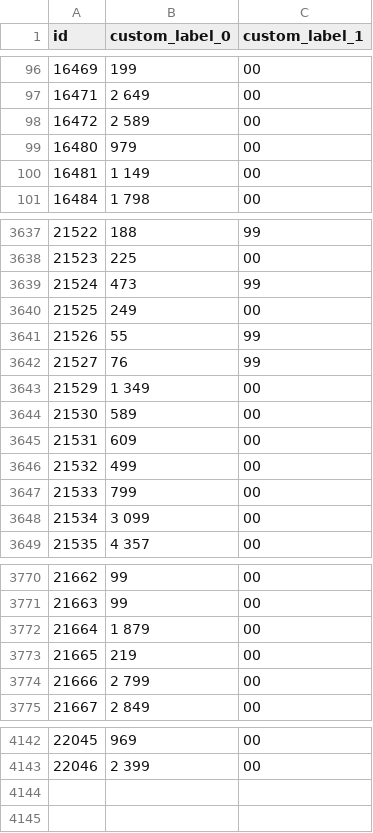
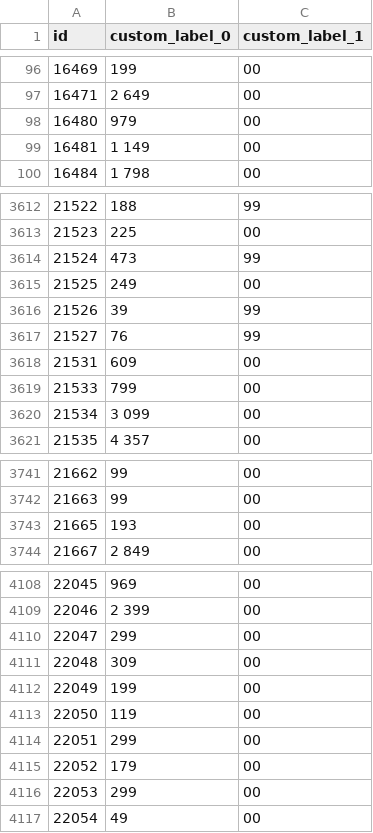
Before and after one commit to roobertkania-collab/flystore-meta-ceny, a CSV file: ceny-zl-gr.csv, drawn as a sheet; only a part is shown, gaps mark what is left out; the diff covers the shown part only.

```diff
--- a/ceny-zl-gr.csv
+++ b/ceny-zl-gr.csv
@@ -97,3 +97,2 @@
 "16471","2 649","00"
-"16472","2 589","00"
 "16480","979","00"
@@ -3640,8 +3615,5 @@
 "21525","249","00"
-"21526","55","99"
+"21526","39","99"
 "21527","76","99"
-"21529","1 349","00"
-"21530","589","00"
 "21531","609","00"
-"21532","499","00"
 "21533","799","00"
@@ -3771,5 +3742,3 @@
 "21663","99","00"
-"21664","1 879","00"
-"21665","219","00"
-"21666","2 799","00"
+"21665","193","00"
 "21667","2 849","00"
@@ -4143 +4109,9 @@
 "22046","2 399","00"
+"22047","299","00"
+"22048","309","00"
+"22049","199","00"
+"22050","119","00"
+"22051","299","00"
+"22052","179","00"
+"22053","299","00"
+"22054","49","00"
```
Also changed, not shown: 28 removed rows and 54 edited cells elsewhere in this file, 2 other files.
